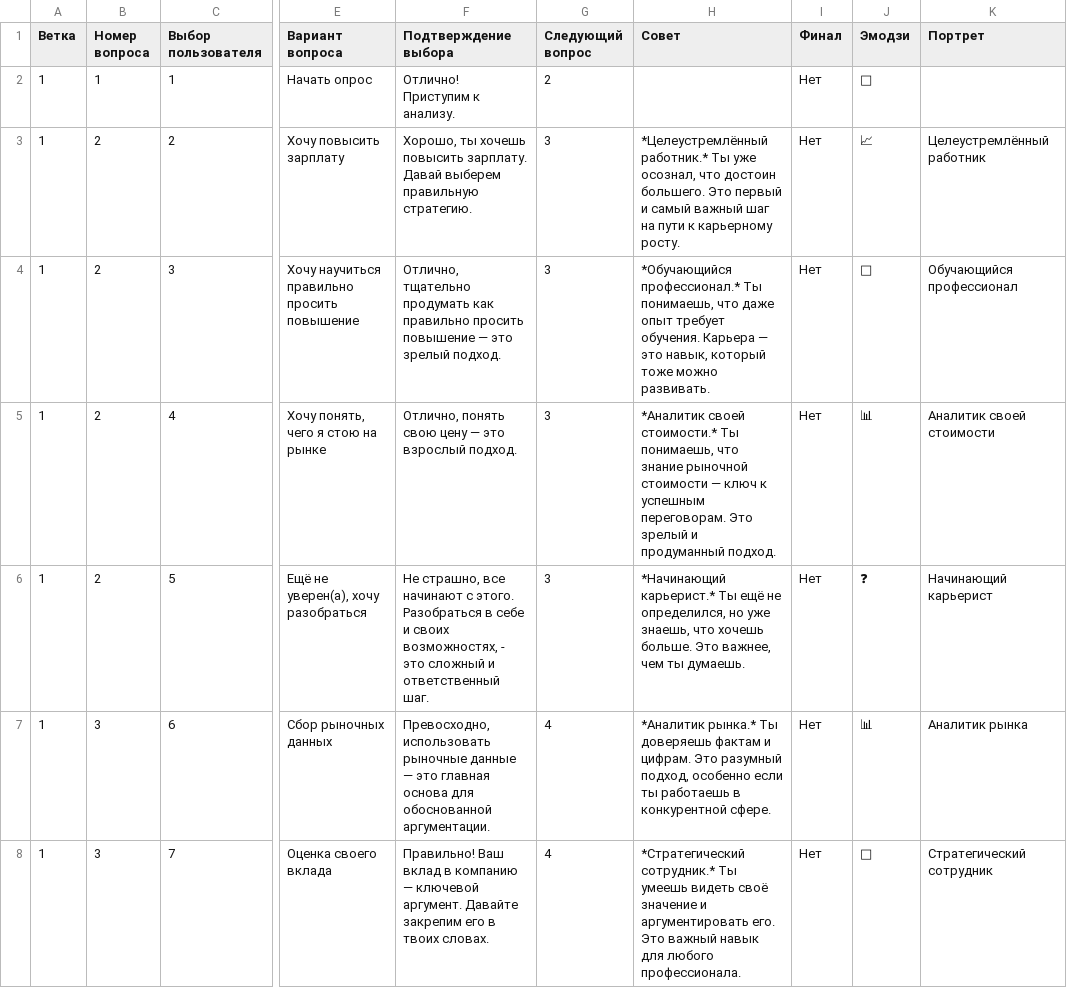
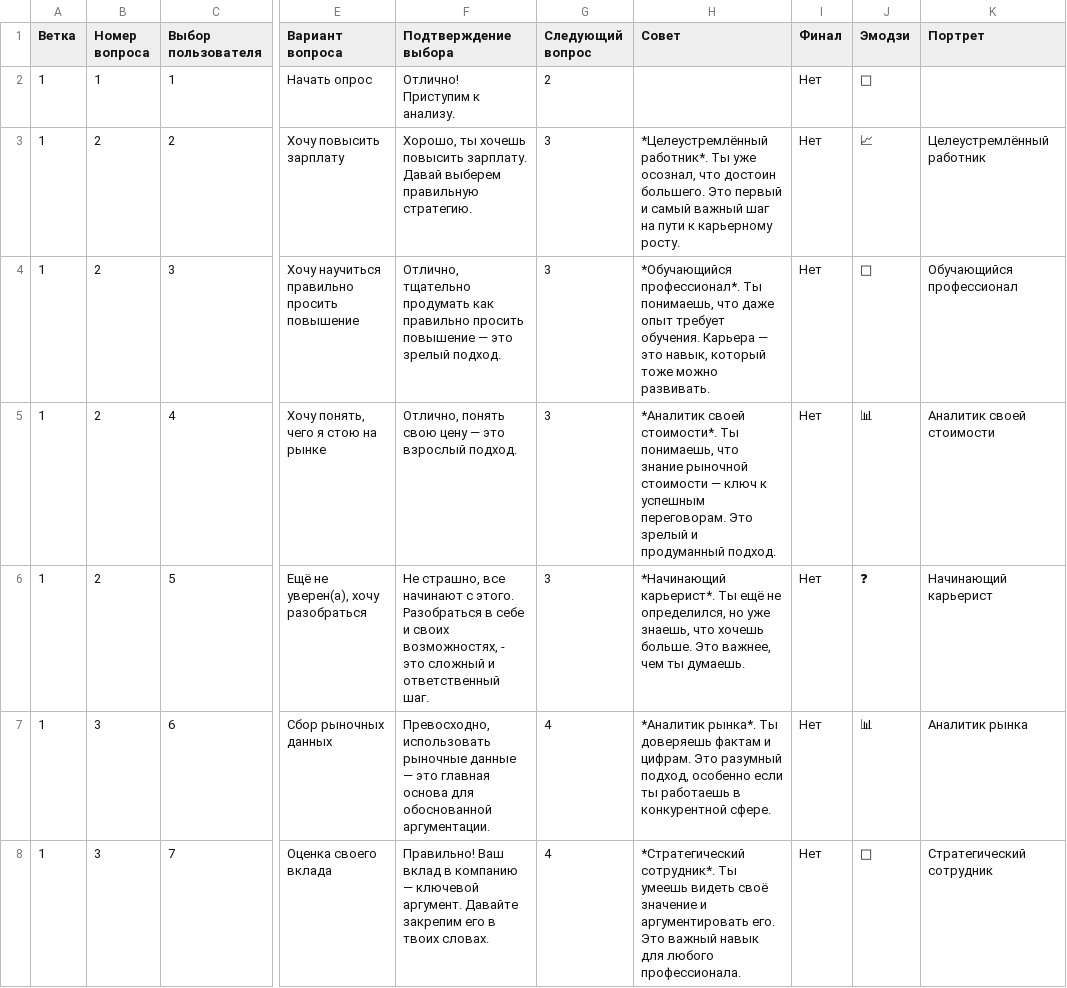
Before and after one commit to Gloriel/Sucsessions_advise, a CSV file: questions_succ.csv, drawn as a sheet; only a part is shown, gaps mark what is left out; the diff covers the shown part only; the diff names each change by its address in the sheet, - before the commit and + after, or states it on an @@ line.

```diff
--- a/questions_succ.csv
+++ b/questions_succ.csv
-H3 (Совет): *Целеустремлённый работник.* Ты уже…
+H3 (Совет): *Целеустремлённый работник*. Ты уже…
-H4 (Совет): *Обучающийся профессионал.* Ты понимаешь,…
+H4 (Совет): *Обучающийся профессионал*. Ты понимаешь,…
-H5 (Совет): *Аналитик своей стоимости.* Ты понимаешь,…
+H5 (Совет): *Аналитик своей стоимости*. Ты понимаешь,…
-H6 (Совет): *Начинающий карьерист.* Ты ещё…
+H6 (Совет): *Начинающий карьерист*. Ты ещё…
-H7 (Совет): *Аналитик рынка.* Ты доверяешь…
+H7 (Совет): *Аналитик рынка*. Ты доверяешь…
-H8 (Совет): *Стратегический сотрудник.* Ты умеешь…
+H8 (Совет): *Стратегический сотрудник*. Ты умеешь…
```
Also changed, not shown: 17 edited cells elsewhere in this file, 1 other file.
